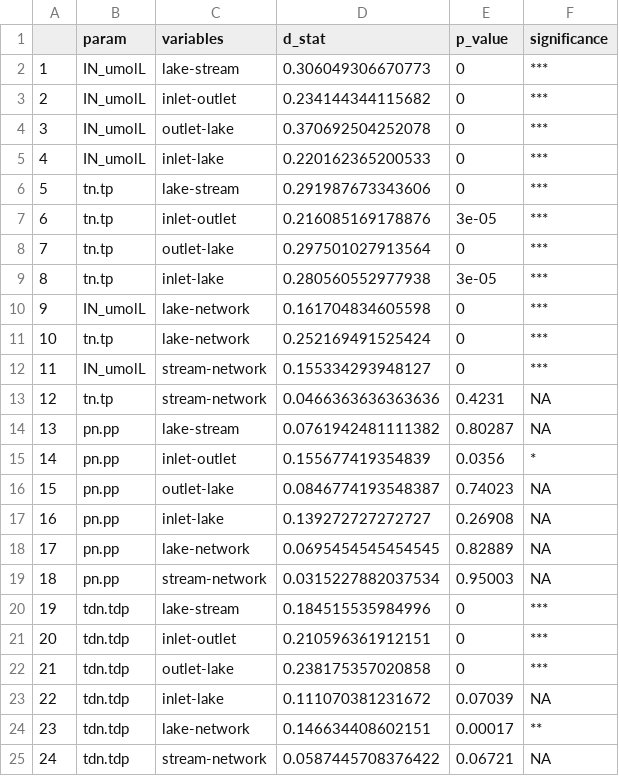
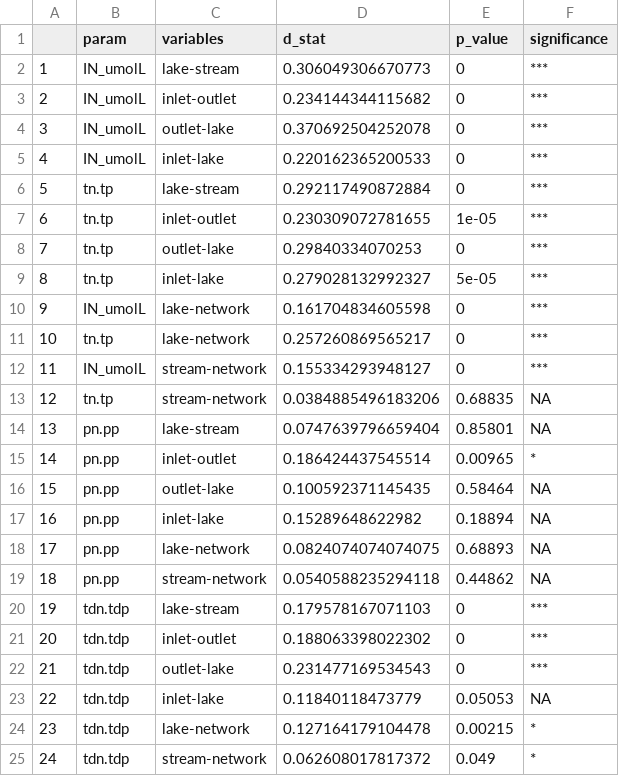
Before and after one commit to LinneaRock/STOICH_networks, a CSV file: Data/Results/KS_test_results.csv, drawn as a sheet; only a part is shown; the diff covers the shown part only.

```diff
--- a/Data/Results/KS_test_results.csv
+++ b/Data/Results/KS_test_results.csv
@@ -5,21 +5,21 @@
 "4","IN_umolL","inlet-lake",0.220162365200533,0,"***"
-"5","tn.tp","lake-stream",0.291987673343606,0,"***"
-"6","tn.tp","inlet-outlet",0.216085169178876,3e-05,"***"
-"7","tn.tp","outlet-lake",0.297501027913564,0,"***"
-"8","tn.tp","inlet-lake",0.280560552977938,3e-05,"***"
+"5","tn.tp","lake-stream",0.292117490872884,0,"***"
+"6","tn.tp","inlet-outlet",0.230309072781655,1e-05,"***"
+"7","tn.tp","outlet-lake",0.29840334070253,0,"***"
+"8","tn.tp","inlet-lake",0.279028132992327,5e-05,"***"
 "9","IN_umolL","lake-network",0.161704834605598,0,"***"
-"10","tn.tp","lake-network",0.252169491525424,0,"***"
+"10","tn.tp","lake-network",0.257260869565217,0,"***"
 "11","IN_umolL","stream-network",0.155334293948127,0,"***"
-"12","tn.tp","stream-network",0.0466363636363636,0.4231,NA
-"13","pn.pp","lake-stream",0.0761942481111382,0.80287,NA
-"14","pn.pp","inlet-outlet",0.155677419354839,0.0356,"*"
-"15","pn.pp","outlet-lake",0.0846774193548387,0.74023,NA
-"16","pn.pp","inlet-lake",0.139272727272727,0.26908,NA
-"17","pn.pp","lake-network",0.0695454545454545,0.82889,NA
-"18","pn.pp","stream-network",0.0315227882037534,0.95003,NA
-"19","tdn.tdp","lake-stream",0.184515535984996,0,"***"
-"20","tdn.tdp","inlet-outlet",0.210596361912151,0,"***"
-"21","tdn.tdp","outlet-lake",0.238175357020858,0,"***"
-"22","tdn.tdp","inlet-lake",0.111070381231672,0.07039,NA
-"23","tdn.tdp","lake-network",0.146634408602151,0.00017,"**"
-"24","tdn.tdp","stream-network",0.0587445708376422,0.06721,NA
+"12","tn.tp","stream-network",0.0384885496183206,0.68835,NA
+"13","pn.pp","lake-stream",0.0747639796659404,0.85801,NA
+"14","pn.pp","inlet-outlet",0.186424437545514,0.00965,"*"
+"15","pn.pp","outlet-lake",0.100592371145435,0.58464,NA
+"16","pn.pp","inlet-lake",0.15289648622982,0.18894,NA
+"17","pn.pp","lake-network",0.0824074074074075,0.68893,NA
+"18","pn.pp","stream-network",0.0540588235294118,0.44862,NA
+"19","tdn.tdp","lake-stream",0.179578167071103,0,"***"
+"20","tdn.tdp","inlet-outlet",0.188063398022302,0,"***"
+"21","tdn.tdp","outlet-lake",0.231477169534543,0,"***"
+"22","tdn.tdp","inlet-lake",0.11840118473779,0.05053,NA
+"23","tdn.tdp","lake-network",0.127164179104478,0.00215,"*"
+"24","tdn.tdp","stream-network",0.062608017817372,0.049,"*"
```
Also changed, not shown: 23 edited cells elsewhere in this file, 6 other files.
